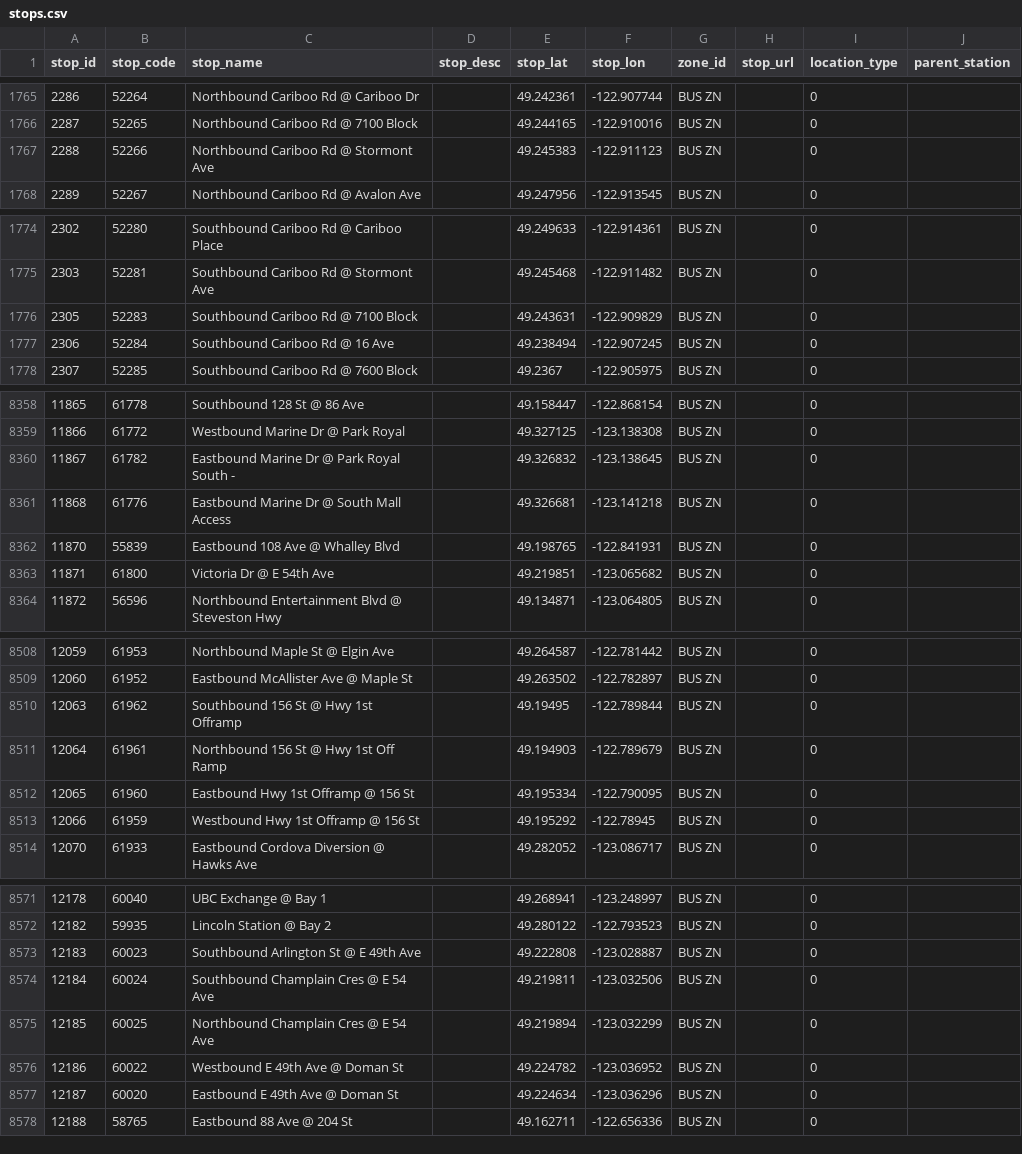
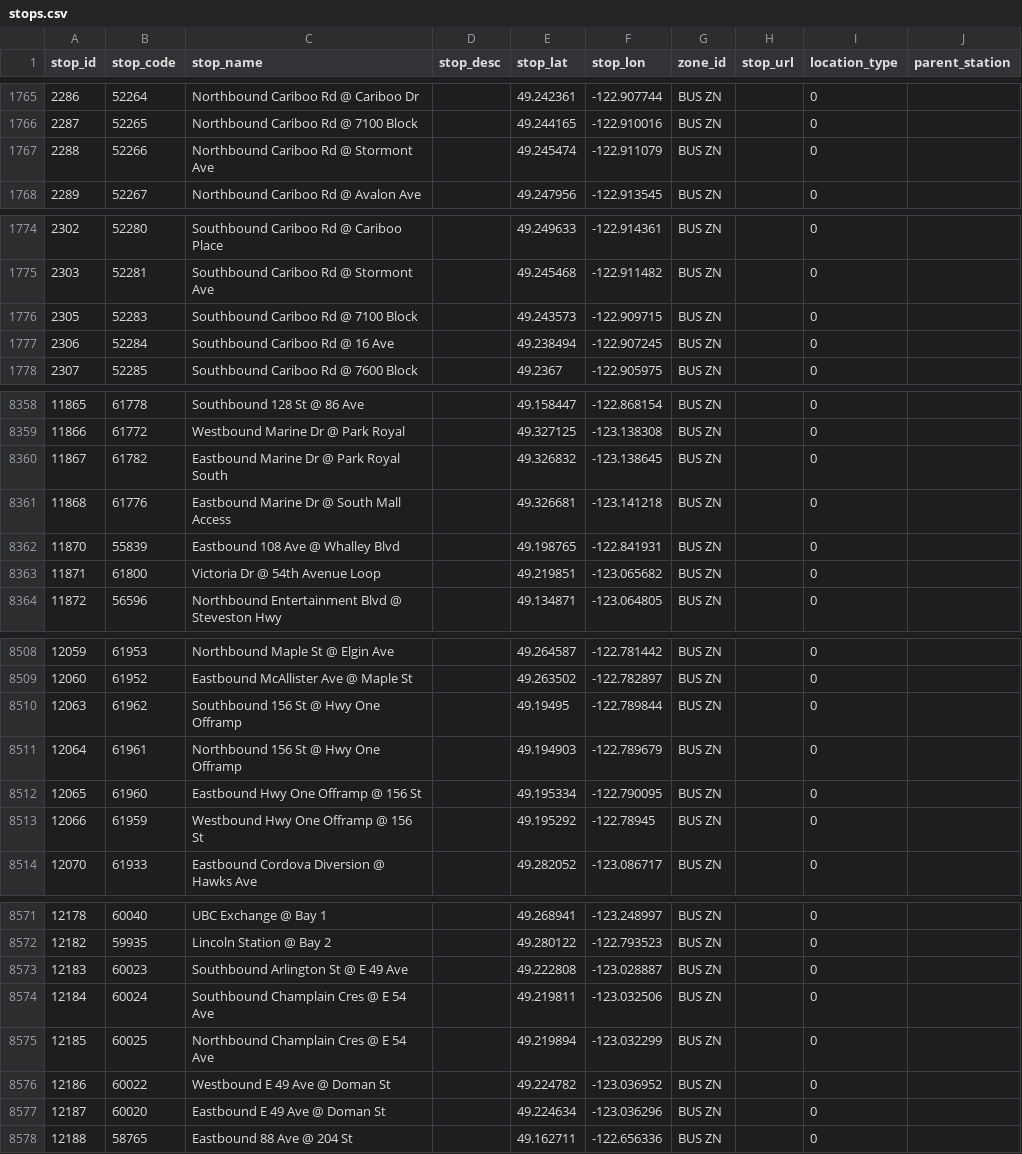
Before and after one commit to carsonyl/translink-derived-datasets, a CSV file: datasets/stops.csv, drawn as a sheet; only a part is shown, gaps mark what is left out; the diff covers the shown part only.

Commit message:
Stops 2019-01-25.

```diff
--- a/datasets/stops.csv
+++ b/datasets/stops.csv
@@ -1766,3 +1766,3 @@ stop_id,stop_code,stop_name,stop_desc,stop_lat,stop_lon,zone_id,stop_url,locatio
 2287,52265,Northbound Cariboo Rd @ 7100 Block,,49.244165,-122.910016,BUS ZN,,0,
-2288,52266,Northbound Cariboo Rd @ Stormont Ave,,49.245383,-122.911123,BUS ZN,,0,
+2288,52266,Northbound Cariboo Rd @ Stormont Ave,,49.245474,-122.911079,BUS ZN,,0,
 2289,52267,Northbound Cariboo Rd @ Avalon Ave,,49.247956,-122.913545,BUS ZN,,0,
@@ -1775,3 +1775,3 @@ stop_id,stop_code,stop_name,stop_desc,stop_lat,stop_lon,zone_id,stop_url,locatio
 2303,52281,Southbound Cariboo Rd @ Stormont Ave,,49.245468,-122.911482,BUS ZN,,0,
-2305,52283,Southbound Cariboo Rd @ 7100 Block,,49.243631,-122.909829,BUS ZN,,0,
+2305,52283,Southbound Cariboo Rd @ 7100 Block,,49.243573,-122.909715,BUS ZN,,0,
 2306,52284,Southbound Cariboo Rd @ 16 Ave,,49.238494,-122.907245,BUS ZN,,0,
@@ -8359,6 +8359,6 @@ stop_id,stop_code,stop_name,stop_desc,stop_lat,stop_lon,zone_id,stop_url,locatio
 11866,61772,Westbound Marine Dr @ Park Royal,,49.327125,-123.138308,BUS ZN,,0,
-11867,61782,Eastbound Marine Dr @ Park Royal South -,,49.326832,-123.138645,BUS ZN,,0,
+11867,61782,Eastbound Marine Dr @ Park Royal South,,49.326832,-123.138645,BUS ZN,,0,
 11868,61776,Eastbound Marine Dr @ South Mall Access,,49.326681,-123.141218,BUS ZN,,0,
 11870,55839,Eastbound 108 Ave @ Whalley Blvd,,49.198765,-122.841931,BUS ZN,,0,
-11871,61800,Victoria Dr @ E 54th Ave,,49.219851,-123.065682,BUS ZN,,0,
+11871,61800,Victoria Dr @ 54th Avenue Loop,,49.219851,-123.065682,BUS ZN,,0,
 11872,56596,Northbound Entertainment Blvd @ Steveston Hwy,,49.134871,-123.064805,BUS ZN,,0,
@@ -8509,6 +8509,6 @@ stop_id,stop_code,stop_name,stop_desc,stop_lat,stop_lon,zone_id,stop_url,locatio
 12060,61952,Eastbound McAllister Ave @ Maple St,,49.263502,-122.782897,BUS ZN,,0,
-12063,61962,Southbound 156 St @ Hwy 1st Offramp,,49.19495,-122.789844,BUS ZN,,0,
-12064,61961,Northbound 156 St @ Hwy 1st Off Ramp,,49.194903,-122.789679,BUS ZN,,0,
-12065,61960,Eastbound Hwy 1st Offramp @ 156 St,,49.195334,-122.790095,BUS ZN,,0,
-12066,61959,Westbound Hwy 1st Offramp @ 156 St,,49.195292,-122.78945,BUS ZN,,0,
+12063,61962,Southbound 156 St @ Hwy One Offramp,,49.19495,-122.789844,BUS ZN,,0,
+12064,61961,Northbound 156 St @ Hwy One Offramp,,49.194903,-122.789679,BUS ZN,,0,
+12065,61960,Eastbound Hwy One Offramp @ 156 St,,49.195334,-122.790095,BUS ZN,,0,
+12066,61959,Westbound Hwy One Offramp @ 156 St,,49.195292,-122.78945,BUS ZN,,0,
 12070,61933,Eastbound Cordova Diversion @ Hawks Ave,,49.282052,-123.086717,BUS ZN,,0,
@@ -8572,7 +8572,7 @@ stop_id,stop_code,stop_name,stop_desc,stop_lat,stop_lon,zone_id,stop_url,locatio
 12182,59935,Lincoln Station @ Bay 2,,49.280122,-122.793523,BUS ZN,,0,
-12183,60023,Southbound Arlington St @ E 49th Ave,,49.222808,-123.028887,BUS ZN,,0,
+12183,60023,Southbound Arlington St @ E 49 Ave,,49.222808,-123.028887,BUS ZN,,0,
 12184,60024,Southbound Champlain Cres @ E 54 Ave,,49.219811,-123.032506,BUS ZN,,0,
 12185,60025,Northbound Champlain Cres @ E 54 Ave,,49.219894,-123.032299,BUS ZN,,0,
-12186,60022,Westbound E 49th Ave @ Doman St,,49.224782,-123.036952,BUS ZN,,0,
-12187,60020,Eastbound E 49th Ave @ Doman St,,49.224634,-123.036296,BUS ZN,,0,
+12186,60022,Westbound E 49 Ave @ Doman St,,49.224782,-123.036952,BUS ZN,,0,
+12187,60020,Eastbound E 49 Ave @ Doman St,,49.224634,-123.036296,BUS ZN,,0,
 12188,58765,Eastbound 88 Ave @ 204 St,,49.162711,-122.656336,BUS ZN,,0,
```
Also changed, not shown: 5 added rows, 2 removed rows and 6 edited cells elsewhere in this file, 1 other file.
